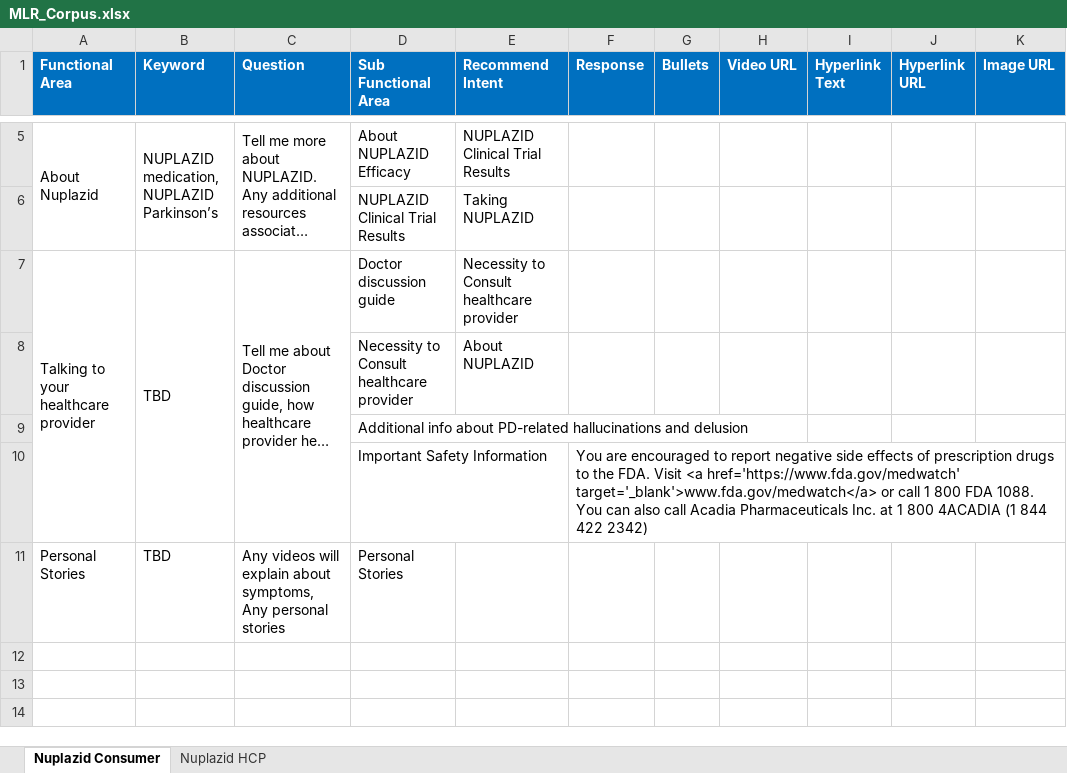
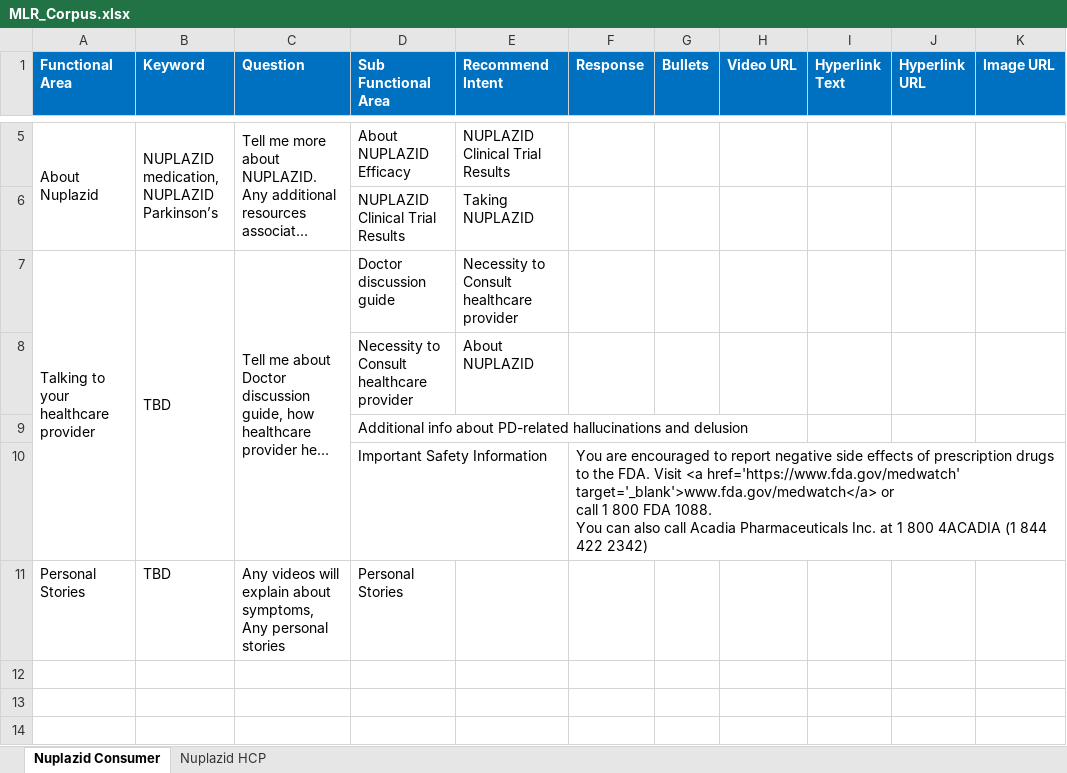
Before and after one commit to Siva04-coder/Masori-Chatbot-UAT, an Excel workbook: Corpus/MLR_Corpus.xlsx, sheet Nuplazid Consumer, drawn as a sheet; only a part is shown, gaps mark what is left out; long unchanged cells end in …; values as stored, in another font and other column widths than the file's, no borders; the diff names each change by its address in the sheet, - before the commit and + after, or states it on an @@ line.

Commit message:
Add files via upload

```diff
--- a/Corpus/MLR_Corpus.xlsx (sheet Nuplazid Consumer)
+++ b/Corpus/MLR_Corpus.xlsx (sheet Nuplazid Consumer)
-F10 (Response): …422 2342)
+F10 (Response): …422 2342)
```
